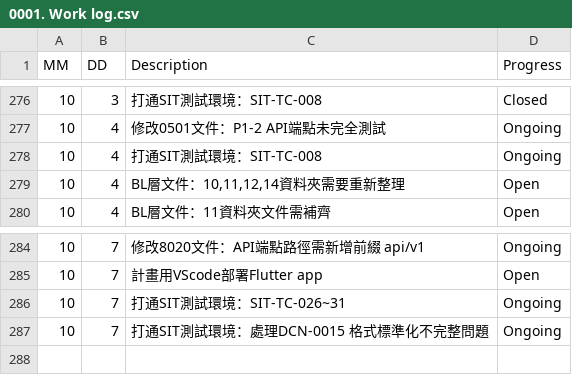
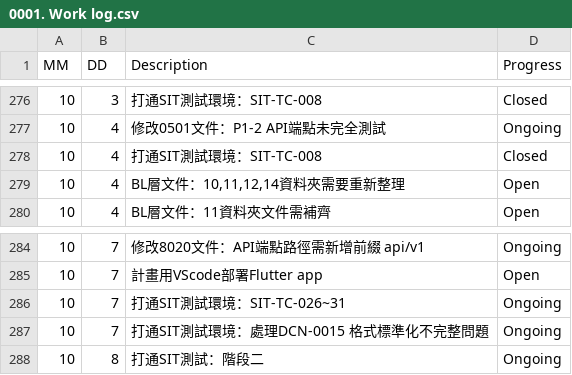
Before and after one commit to AustinLiao69/Project-LCAS-Sandbox, a CSV file: 00. Master_Project document/0001. Work log.csv, drawn as a sheet; only a part is shown, gaps mark what is left out.

Commit message:
ok

```diff
--- a/00. Master_Project document/0001. Work log.csv
+++ b/00. Master_Project document/0001. Work log.csv
@@ -277,3 +277,3 @@ MM 	 DD 	 Description 	    Progress
 10	4	 修改0501文件：P1-2 API端點未完全測試	 Ongoing
-10	4	 打通SIT測試環境：SIT-TC-008 	 Ongoing
+10	4	 打通SIT測試環境：SIT-TC-008 	 Closed
 10	4	 BL層文件：10,11,12,14資料夾需要重新整理 	 Open
@@ -287 +287,2 @@ MM 	 DD 	 Description 	    Progress
 10	7	 打通SIT測試環境：處理DCN-0015 格式標準化不完整問題 	 Ongoing
+10	8	 打通SIT測試：階段二 	 Ongoing
```
